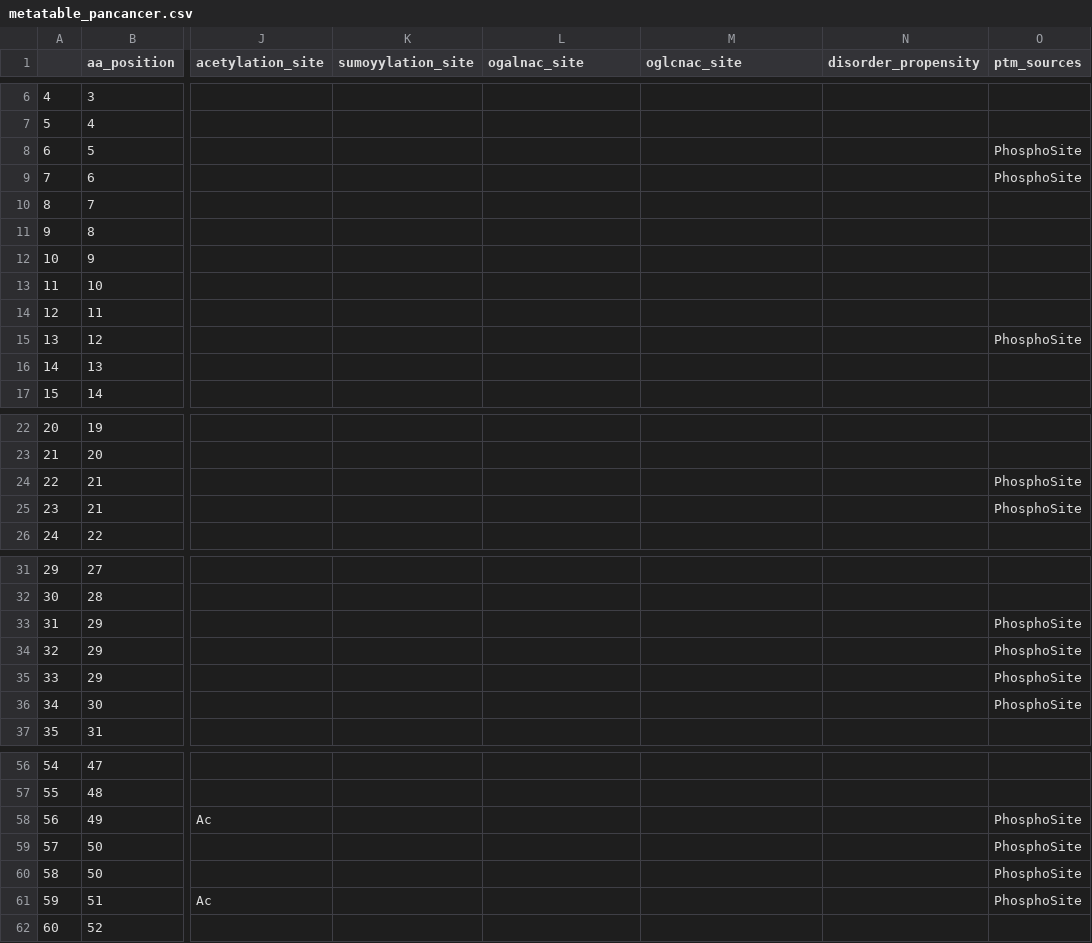
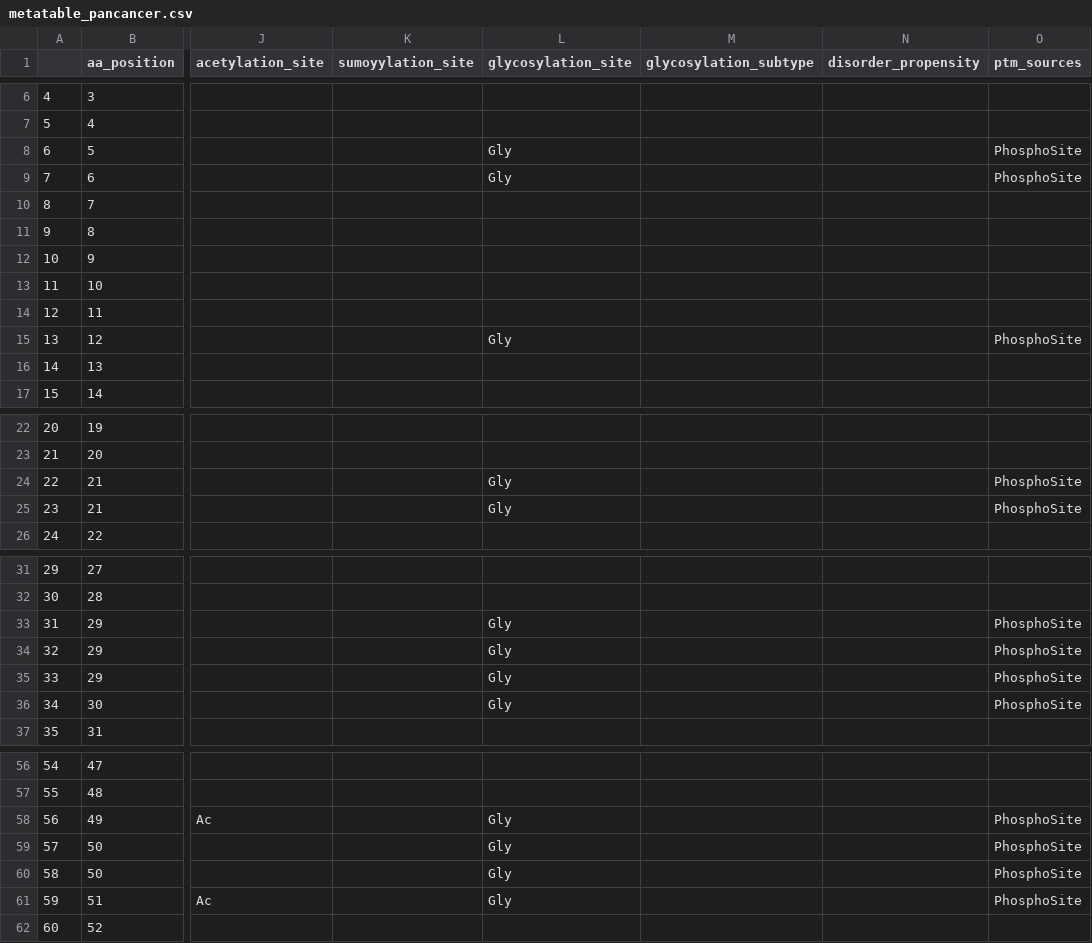
Before and after one commit to ELELAB/cancermuts, a CSV file: docs/metatable_pancancer.csv, drawn as a sheet; only a part is shown, gaps mark what is left out; the diff covers the shown part only; the diff names each change by its address in the sheet, - before the commit and + after, or states it on an @@ line.

Commit message:
Change format of PTM column for glycosylation #246

```diff
--- a/docs/metatable_pancancer.csv
+++ b/docs/metatable_pancancer.csv
-L1: ogalnac_site
+L1: glycosylation_site
-M1: oglcnac_site
+M1: glycosylation_subtype
-L8:L9 (glycosylation_site): (empty)
+L8:L9 (glycosylation_site): Gly
-L15 (glycosylation_site): (empty)
+L15 (glycosylation_site): Gly
-L24:L25 (glycosylation_site): (empty)
+L24:L25 (glycosylation_site): Gly
-L33:L36 (glycosylation_site): (empty)
+L33:L36 (glycosylation_site): Gly
-L58:L61 (glycosylation_site): (empty)
+L58:L61 (glycosylation_site): Gly
```
Also changed, not shown: 2 edited cells elsewhere in this file, docs/metatable.csv, docs/metatable_non_canonical.csv, 5 other files.
